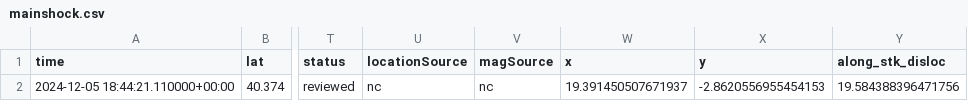
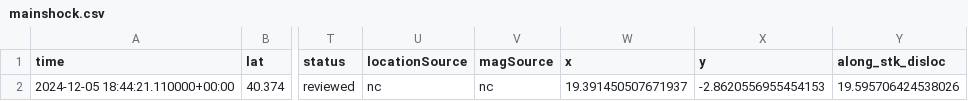
Before and after one commit to Thomas-Ulrich/2024CapeMendocinoEarthquake, a CSV file: figures/figure2/mainshock.csv, drawn as a sheet; only a part is shown, gaps mark what is left out; the diff names each change by its address in the sheet, - before the commit and + after, or states it on an @@ line.

```diff
--- a/figures/figure2/mainshock.csv
+++ b/figures/figure2/mainshock.csv
-Y2 (along_stk_disloc): 19.584388396471756
+Y2 (along_stk_disloc): 19.595706424538026
```
Also changed, not shown: figures/figure2/repeating_earthquakes.csv, figures/figure2/static_inv.csv, 11 other files.
